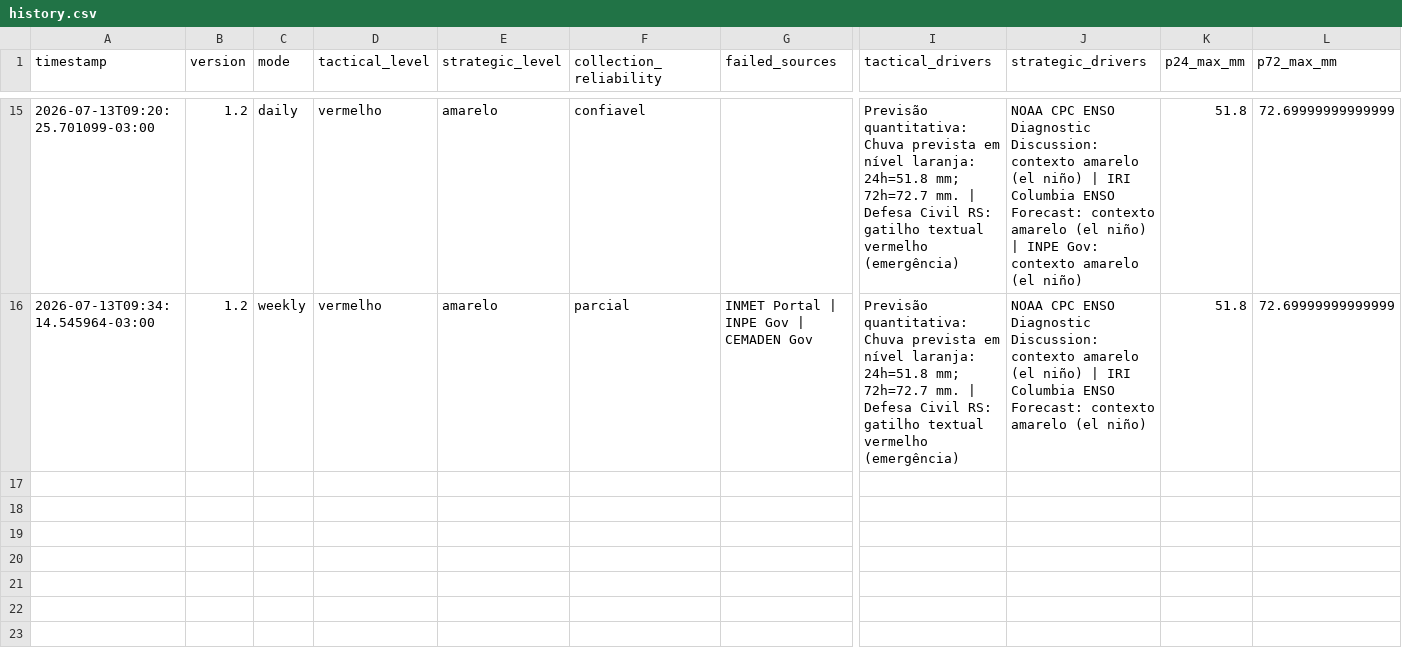
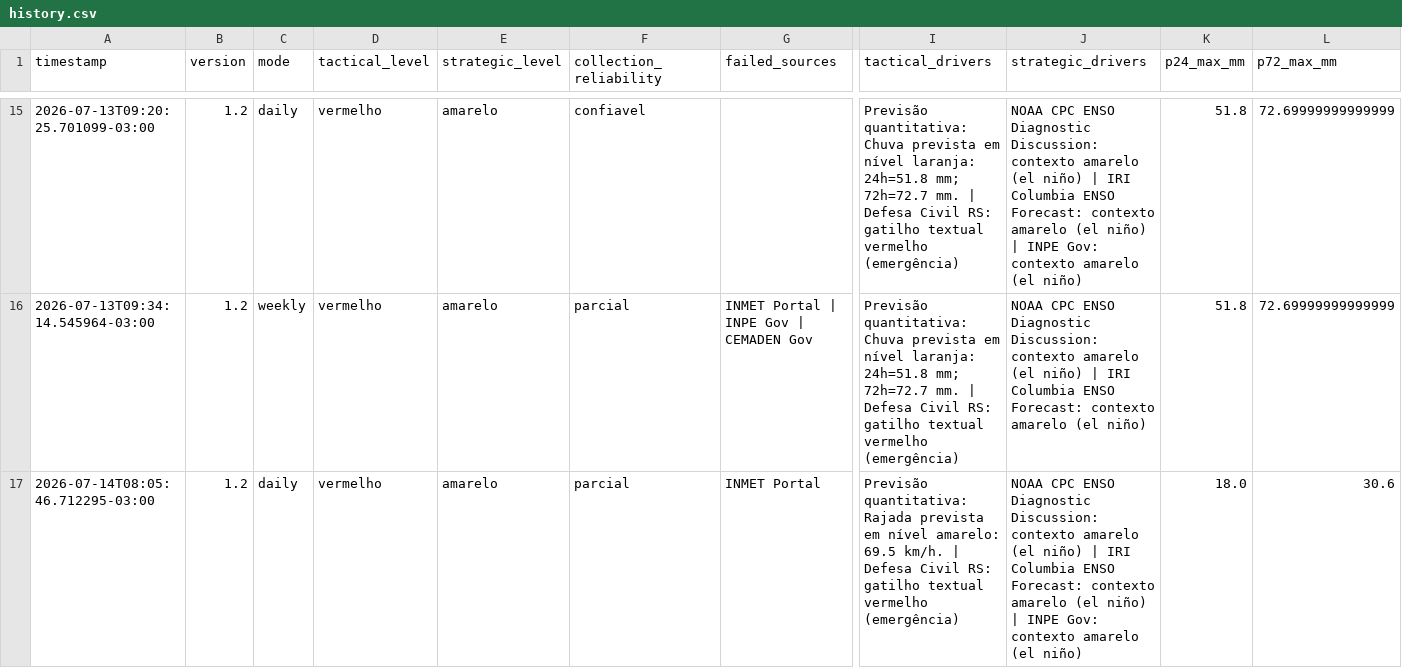
Before and after one commit to wagnerapcosta/elnino-poa-robot, a CSV file: data/history.csv, drawn as a sheet; only a part is shown, gaps mark what is left out; rows hold the shown columns only; the diff names each change by its address in the sheet, - before the commit and + after, or states it on an @@ line.

```diff
--- a/data/history.csv
+++ b/data/history.csv
+row 17: 2026-07-14T08:05:46.712295-03:00 | 1.2 | daily | vermelho | amarelo | parcial | INMET Portal | Previsão quantitativa: Rajada prevista em nível amarelo: 69.5 km/h. | Defesa Civil RS: gatilho textual vermelho (emergência) | NOAA CPC ENSO Diagnostic Discussion: contexto amarelo (el niño) | IRI Columbia ENSO Forecast: contexto amarelo (el niño) | INPE Gov: contexto amarelo (el niño) | 18.0 | 30.6
```
